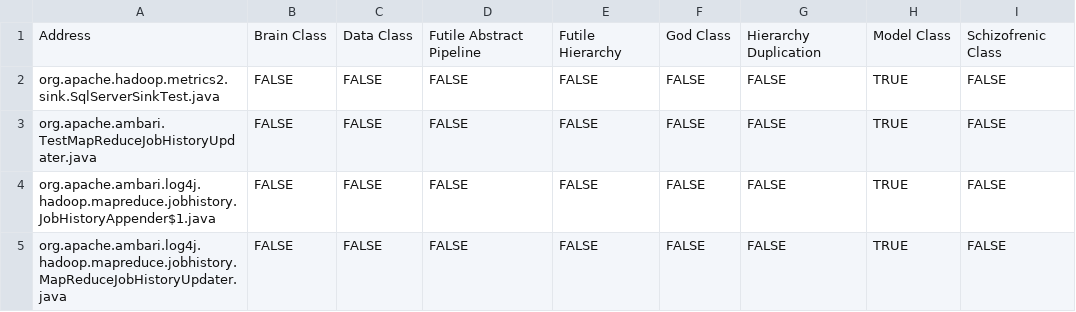
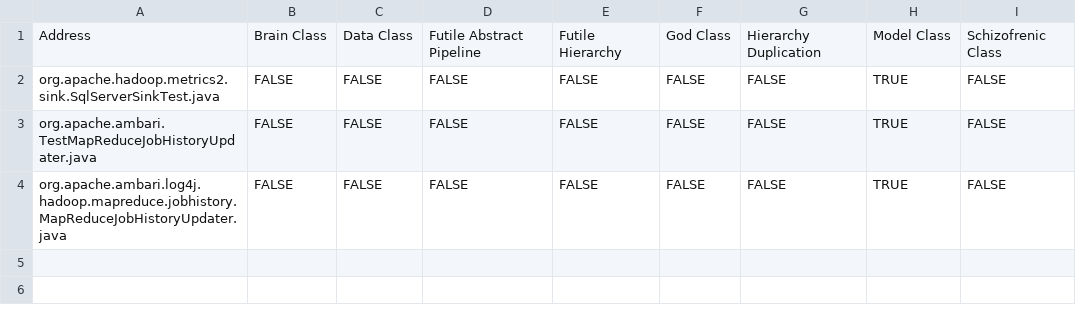
Before and after one commit to codesnifferai/ai, a CSV file: data/dataset_test.csv, drawn as a sheet; the diff names each change by its address in the sheet, - before the commit and + after, or states it on an @@ line.

Commit message:
model: fixing bug in dataset class.
Signed-off-by: heitorc62 <heitor.c@usp.br>

```diff
--- a/data/dataset_test.csv
+++ b/data/dataset_test.csv
-row 4: org.apache.ambari.log4j.hadoop.mapreduce.jobhistory.JobHistoryAppender$1.java | FALSE | FALSE | FALSE | FALSE | FALSE | FALSE | TRUE | FALSE
```
Also changed, not shown: 1 other file.
